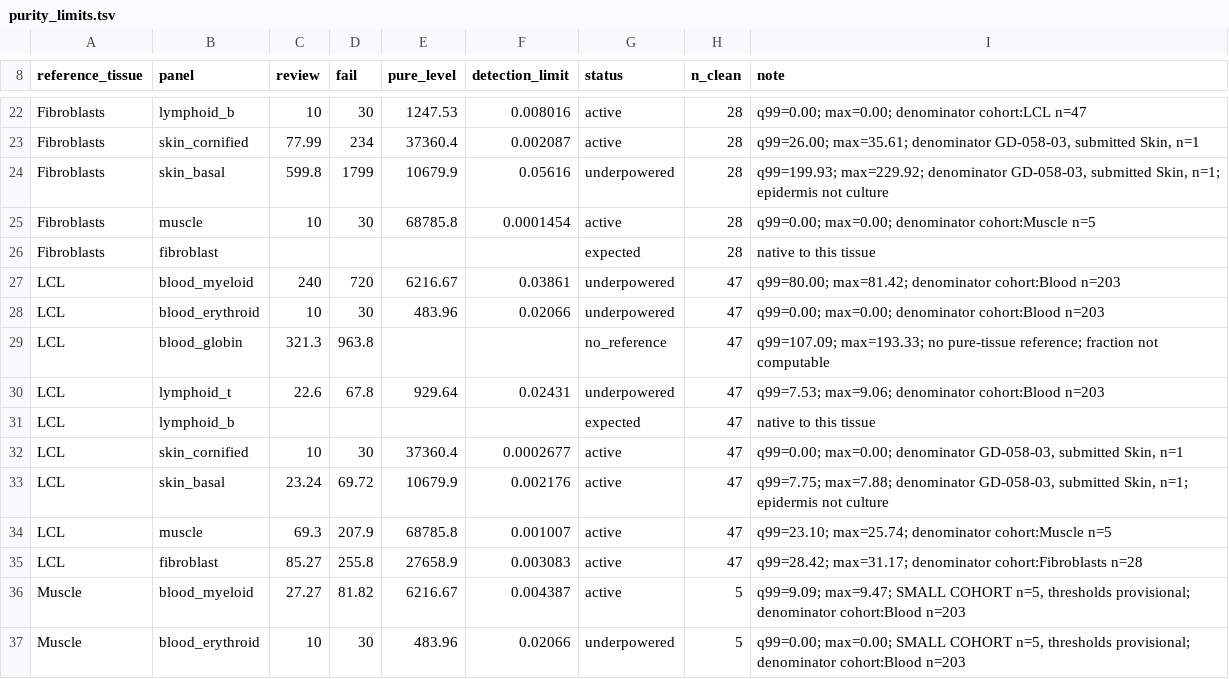
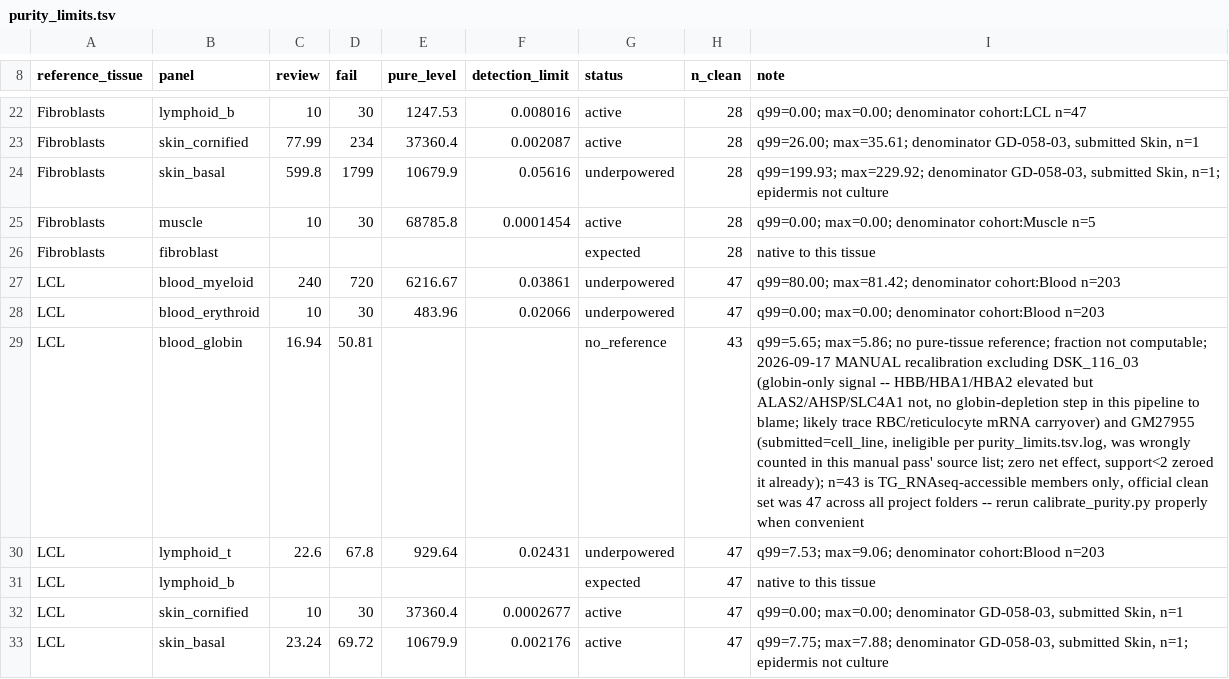
Before and after one commit to ccmbioinfo/SR_RNAseq_pipeline, a TSV file: scripts/purity_limits.tsv, drawn as a sheet; only a part is shown, gaps mark what is left out; the shorter side is filled out with more unchanged rows; the diff names each change by its address in the sheet, - before the commit and + after, or states it on an @@ line.

```diff
--- a/scripts/purity_limits.tsv
+++ b/scripts/purity_limits.tsv
-C29 (review): 321.3
+C29 (review): 16.94
-D29 (fail): 963.8
+D29 (fail): 50.81
-H29 (n_clean): 47
+H29 (n_clean): 43
-I29 (note): q99=107.09; max=193.33; no pure-tissue reference; fraction not computable
+I29 (note): q99=5.65; max=5.86; no pure-tissue reference; fraction not computable; 2026-09-17 MANUAL recalibration excluding DSK_116_03 (globin-only signal -- HBB/HBA1/HBA2 elevated but ALAS2/AHSP/SLC4A1 not, no globin-depletion step in this pipeline to blame; likely trace RBC/reticulocyte mRNA carryover) and GM27955 (submitted=cell_line, ineligible per purity_limits.tsv.log, was wrongly counted in this manual pass' source list; zero net effect, support<2 zeroed it already); n=43 is TG_RNAseq-accessible members only, official clean set was 47 across all project folders -- rerun calibrate_purity.py properly when convenient
```
Also changed, not shown: 17 other files.
